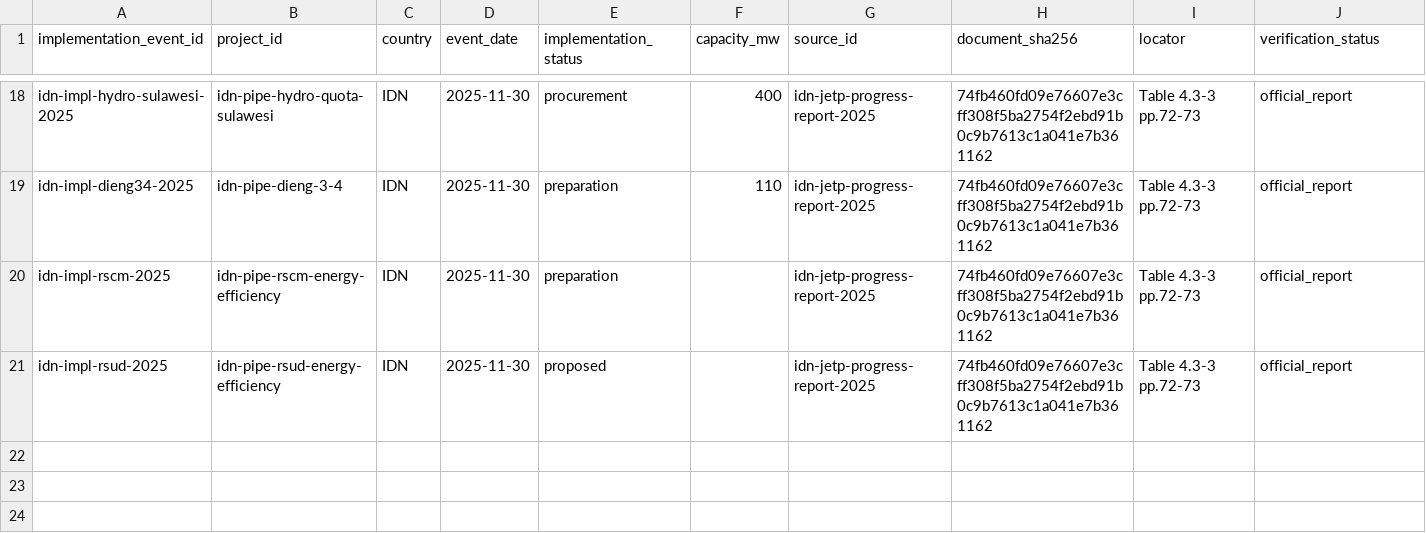
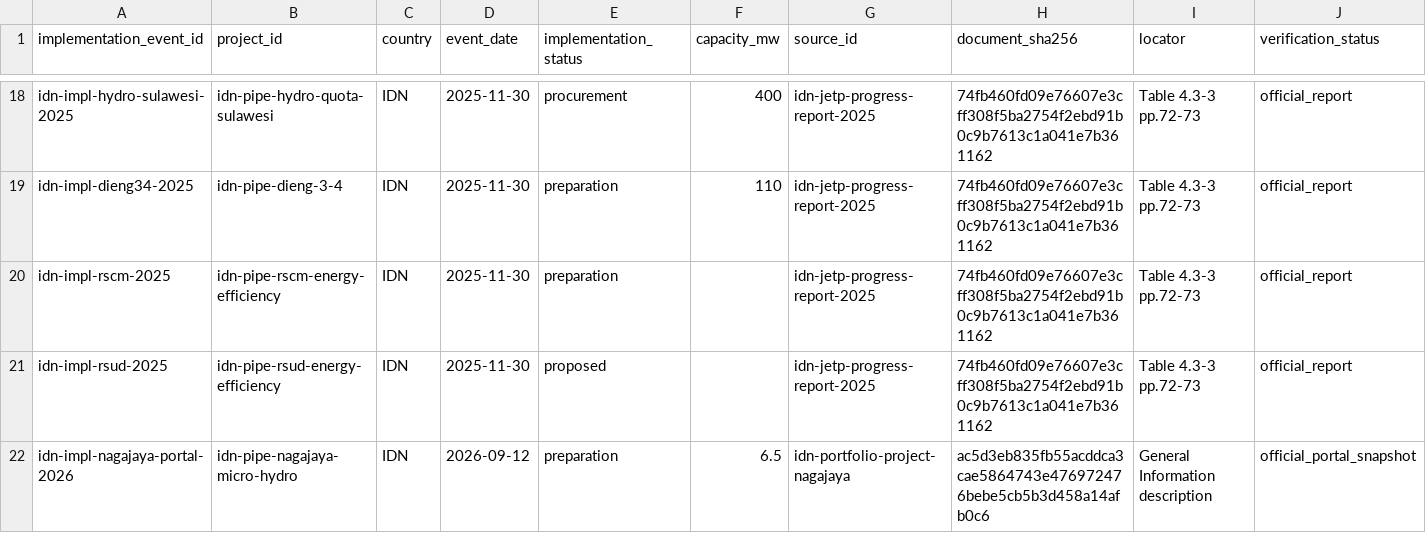
Before and after one commit to MinhHaDuong/climate-finance-het, a CSV file: data/jetp/implementation-events.csv, drawn as a sheet; only a part is shown, gaps mark what is left out; rows hold the shown columns only; the diff names each change by its address in the sheet, - before the commit and + after, or states it on an @@ line.

Commit message:
data: track three Indonesia pipeline approvals

```diff
--- a/data/jetp/implementation-events.csv
+++ b/data/jetp/implementation-events.csv
+row 22: idn-impl-nagajaya-portal-2026 | idn-pipe-nagajaya-micro-hydro | IDN | 2026-09-12 | preparation | 6.5 | idn-portfolio-project-nagajaya | ac5d3eb835fb55acddca3cae5864743e476972476bebe5cb5b3d458a14afb0c6 | General Information description | official_portal_snapshot
```
